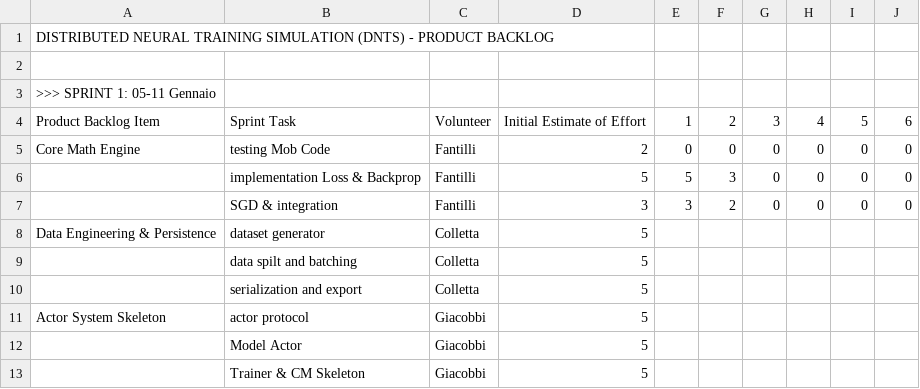
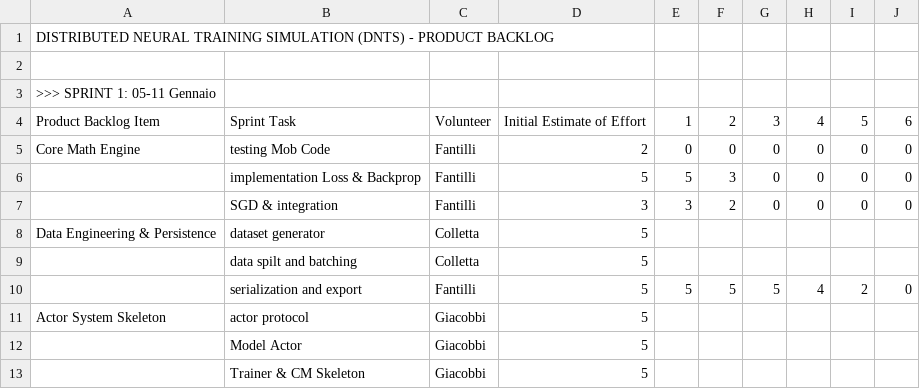
Before and after one commit to LorenzoColletta/PPS-24-DNTS, a CSV file: process/product backlog.csv, drawn as a sheet.

Commit message:
backlog updated

```diff
--- a/process/product backlog.csv
+++ b/process/product backlog.csv
@@ -9,3 +9,3 @@ Data Engineering & Persistence;dataset generator;Colletta;5;;;;;;
 ;data spilt and batching;Colletta;5;;;;;;
-;serialization and export;Colletta;5;;;;;;
+;serialization and export;Fantilli;5;5;5;5;4;2;0
 Actor System Skeleton;actor protocol;Giacobbi;5;;;;;;
```
